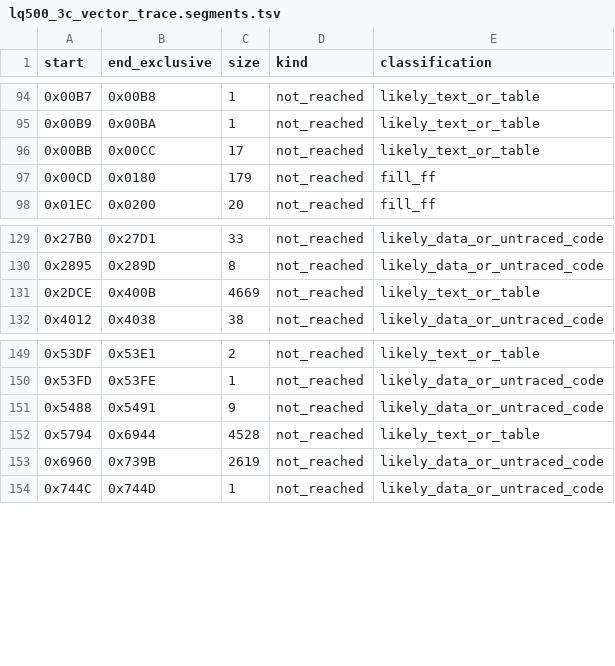
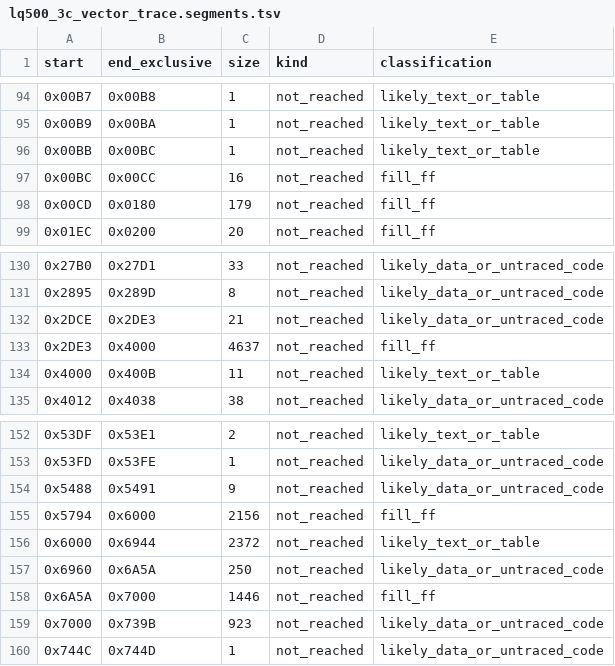
Before and after one commit to RealDeuce/epsonLQ500, a TSV file: data/lq500_3c_vector_trace.segments.tsv, drawn as a sheet; only a part is shown, gaps mark what is left out.

```diff
--- a/data/lq500_3c_vector_trace.segments.tsv
+++ b/data/lq500_3c_vector_trace.segments.tsv
@@ -95,3 +95,4 @@ start	end_exclusive	size	kind	classification
 0x00B9	0x00BA	1	not_reached	likely_text_or_table
-0x00BB	0x00CC	17	not_reached	likely_text_or_table
+0x00BB	0x00BC	1	not_reached	likely_text_or_table
+0x00BC	0x00CC	16	not_reached	fill_ff
 0x00CD	0x0180	179	not_reached	fill_ff
@@ -130,3 +131,5 @@ start	end_exclusive	size	kind	classification
 0x2895	0x289D	8	not_reached	likely_data_or_untraced_code
-0x2DCE	0x400B	4669	not_reached	likely_text_or_table
+0x2DCE	0x2DE3	21	not_reached	likely_data_or_untraced_code
+0x2DE3	0x4000	4637	not_reached	fill_ff
+0x4000	0x400B	11	not_reached	likely_text_or_table
 0x4012	0x4038	38	not_reached	likely_data_or_untraced_code
@@ -151,4 +154,7 @@ start	end_exclusive	size	kind	classification
 0x5488	0x5491	9	not_reached	likely_data_or_untraced_code
-0x5794	0x6944	4528	not_reached	likely_text_or_table
-0x6960	0x739B	2619	not_reached	likely_data_or_untraced_code
+0x5794	0x6000	2156	not_reached	fill_ff
+0x6000	0x6944	2372	not_reached	likely_text_or_table
+0x6960	0x6A5A	250	not_reached	likely_data_or_untraced_code
+0x6A5A	0x7000	1446	not_reached	fill_ff
+0x7000	0x739B	923	not_reached	likely_data_or_untraced_code
 0x744C	0x744D	1	not_reached	likely_data_or_untraced_code
```
Also changed, not shown: data/lq500_3c_program_labels.tsv, data/lq500_3c_vector_trace.frontier.tsv, 7 other files.
